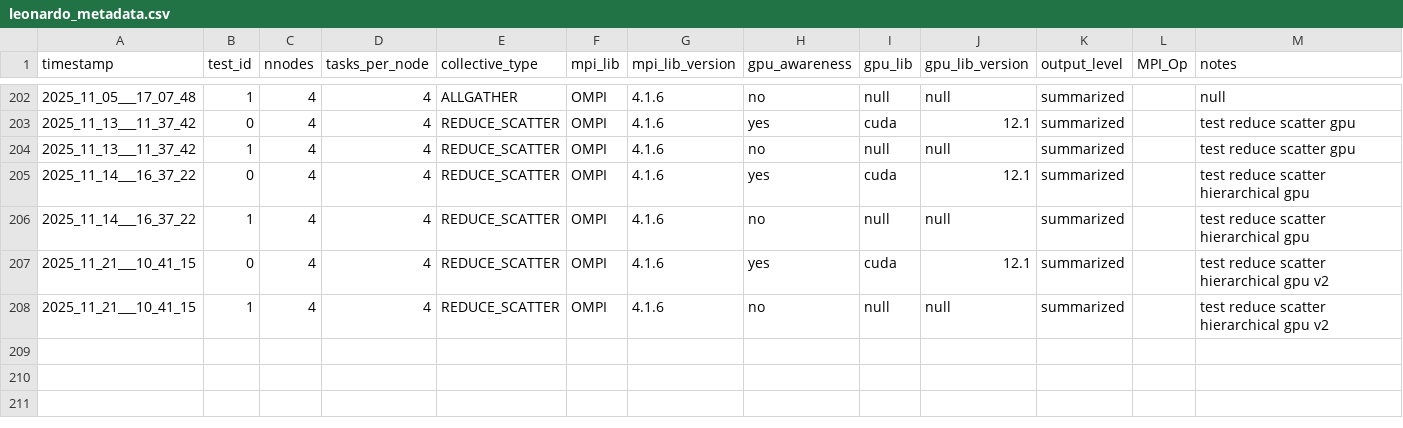
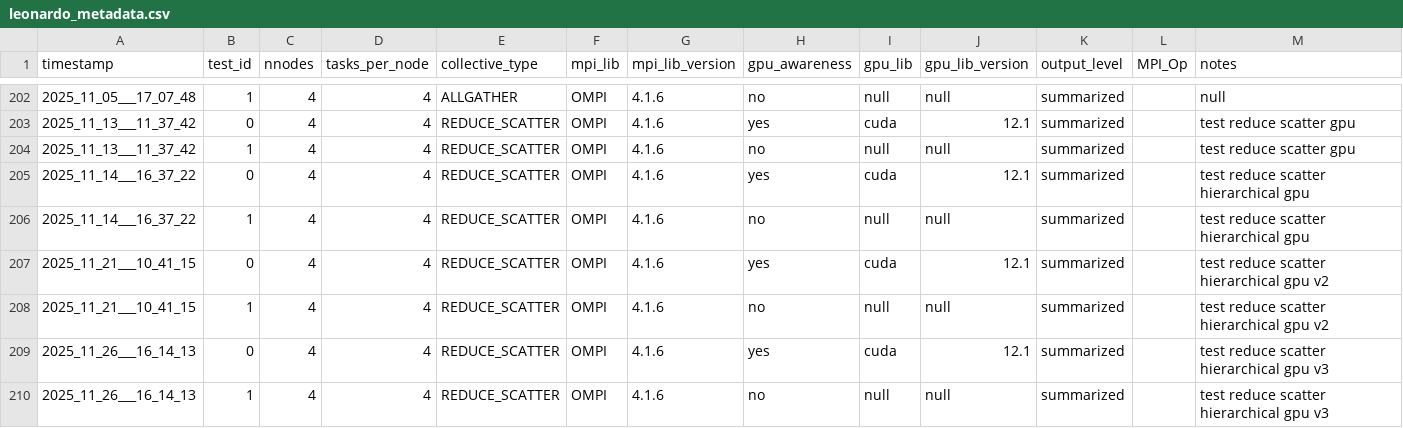
Before and after one commit to Dragoned/pico-gpu-collectives, a CSV file: results/leonardo_metadata.csv, drawn as a sheet; only a part is shown, gaps mark what is left out; the diff names each change by its address in the sheet, - before the commit and + after, or states it on an @@ line.

Commit message:
[add]: leonardo test res reduce_scatter_recursive_doubling_hierarchical_v3

```diff
--- a/results/leonardo_metadata.csv
+++ b/results/leonardo_metadata.csv
+row 209: 2025_11_26___16_14_13 | 0 | 4 | 4 | REDUCE_SCATTER | OMPI | 4.1.6 | yes | cuda | 12.1 | summarized |  | test reduce scatter hierarchical gpu v3
+row 210: 2025_11_26___16_14_13 | 1 | 4 | 4 | REDUCE_SCATTER | OMPI | 4.1.6 | no | null | null | summarized |  | test reduce scatter hierarchical gpu v3
```
Also changed, not shown: 1 other file.
